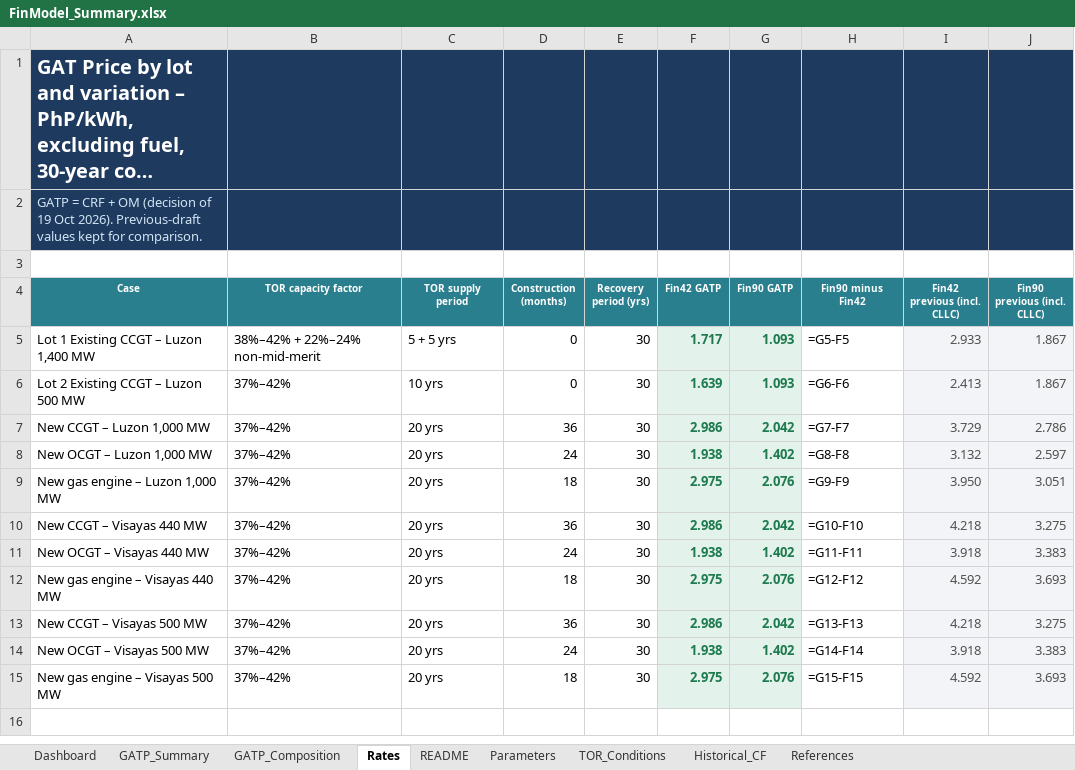
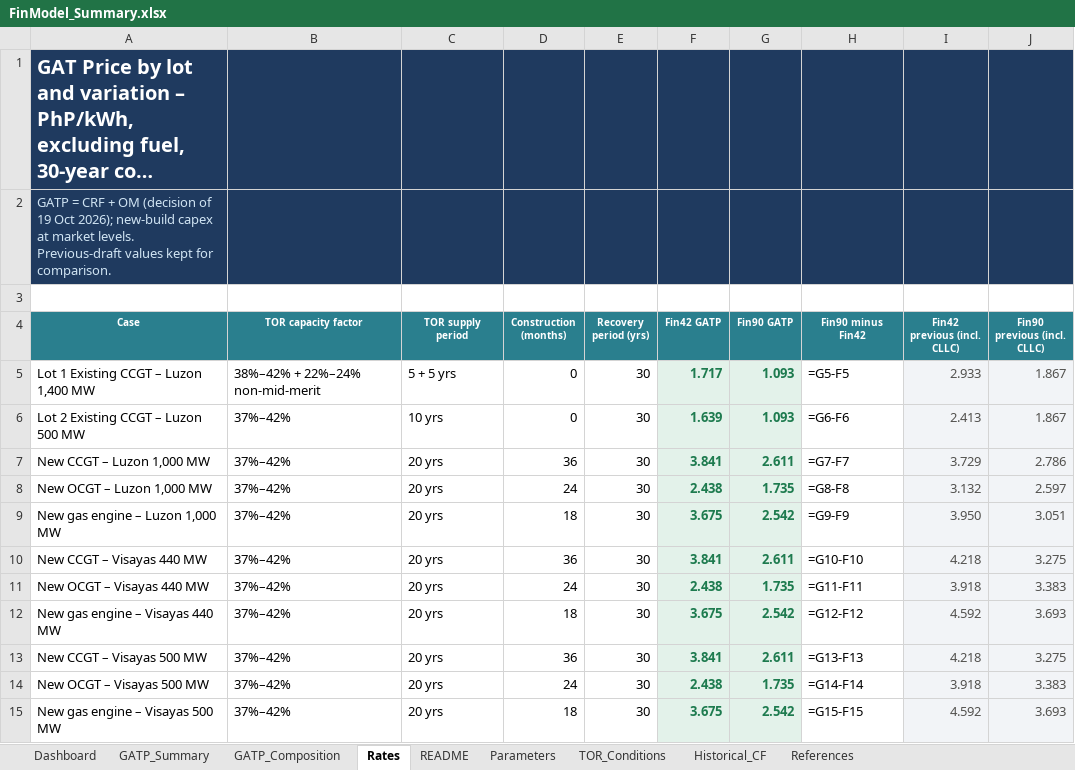
Before and after one commit to polyphase123/Midmerit, an Excel workbook: FinModel_Summary.xlsx, sheet Rates, drawn as a sheet; long unchanged cells end in …; values as stored, in another font and other column widths than the file's, no borders; formulas without a stored value are shown as written; the diff names each change by its address in the sheet, - before the commit and + after, or states it on an @@ line.

```diff
--- a/FinModel_Summary.xlsx (sheet Rates)
+++ b/FinModel_Summary.xlsx (sheet Rates)
-A2 (Case): …19 Oct 2026). Previous-draft values…
+A2 (Case): …19 Oct 2026); new-build capex at market levels. Previous-draft values…
-F7 (Fin42 GATP): 2.986
+F7 (Fin42 GATP): 3.841
-G7 (Fin90 GATP): 2.042
+G7 (Fin90 GATP): 2.611
-F8 (Fin42 GATP): 1.938
+F8 (Fin42 GATP): 2.438
-G8 (Fin90 GATP): 1.402
+G8 (Fin90 GATP): 1.735
-F9 (Fin42 GATP): 2.975
+F9 (Fin42 GATP): 3.675
-G9 (Fin90 GATP): 2.076
+G9 (Fin90 GATP): 2.542
-F10 (Fin42 GATP): 2.986
+F10 (Fin42 GATP): 3.841
-G10 (Fin90 GATP): 2.042
+G10 (Fin90 GATP): 2.611
-F11 (Fin42 GATP): 1.938
+F11 (Fin42 GATP): 2.438
-G11 (Fin90 GATP): 1.402
+G11 (Fin90 GATP): 1.735
-F12 (Fin42 GATP): 2.975
+F12 (Fin42 GATP): 3.675
-G12 (Fin90 GATP): 2.076
+G12 (Fin90 GATP): 2.542
-F13 (Fin42 GATP): 2.986
+F13 (Fin42 GATP): 3.841
-G13 (Fin90 GATP): 2.042
+G13 (Fin90 GATP): 2.611
-F14 (Fin42 GATP): 1.938
+F14 (Fin42 GATP): 2.438
-G14 (Fin90 GATP): 1.402
+G14 (Fin90 GATP): 1.735
-F15 (Fin42 GATP): 2.975
+F15 (Fin42 GATP): 3.675
-G15 (Fin90 GATP): 2.076
+G15 (Fin90 GATP): 2.542
```
Also changed, not shown: sheet Parameters, sheet GATP_Summary, sheet Dashboard, sheet README, charts or pictures, Fin42/Fin42_Lot2_Existing_CCGT_Luzon_500MW.xlsm, Fin42/Fin42_NewBuild_CCGT_Luzon_1000MW.xlsm, 20 other files.
